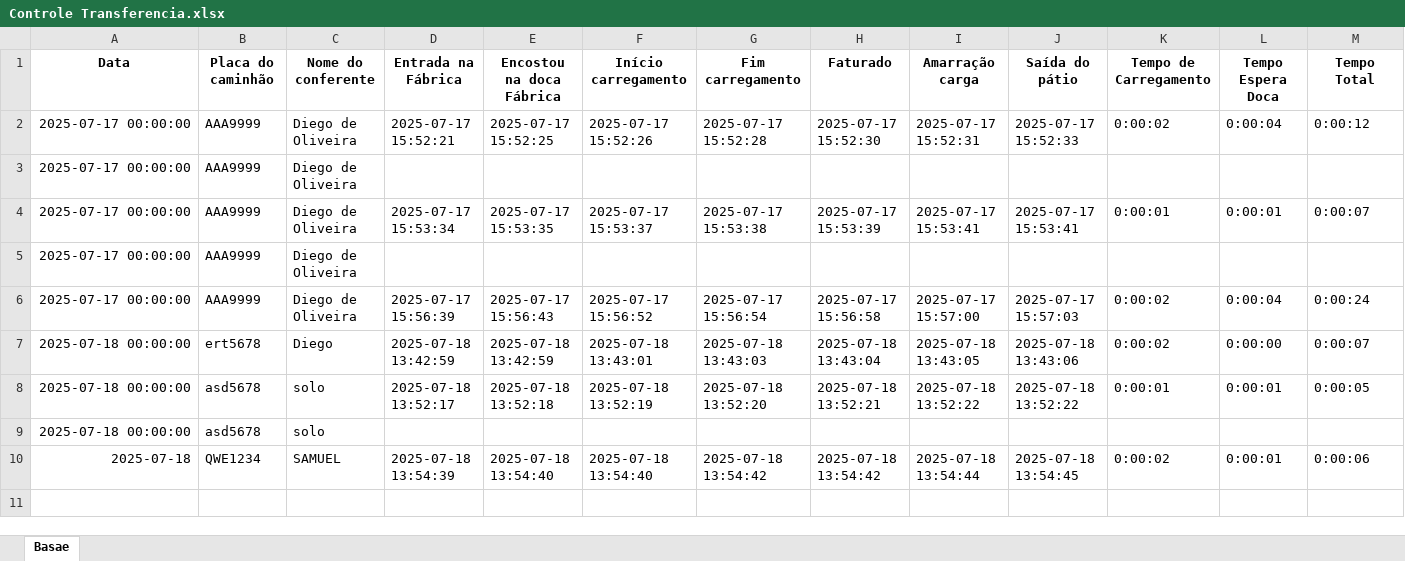
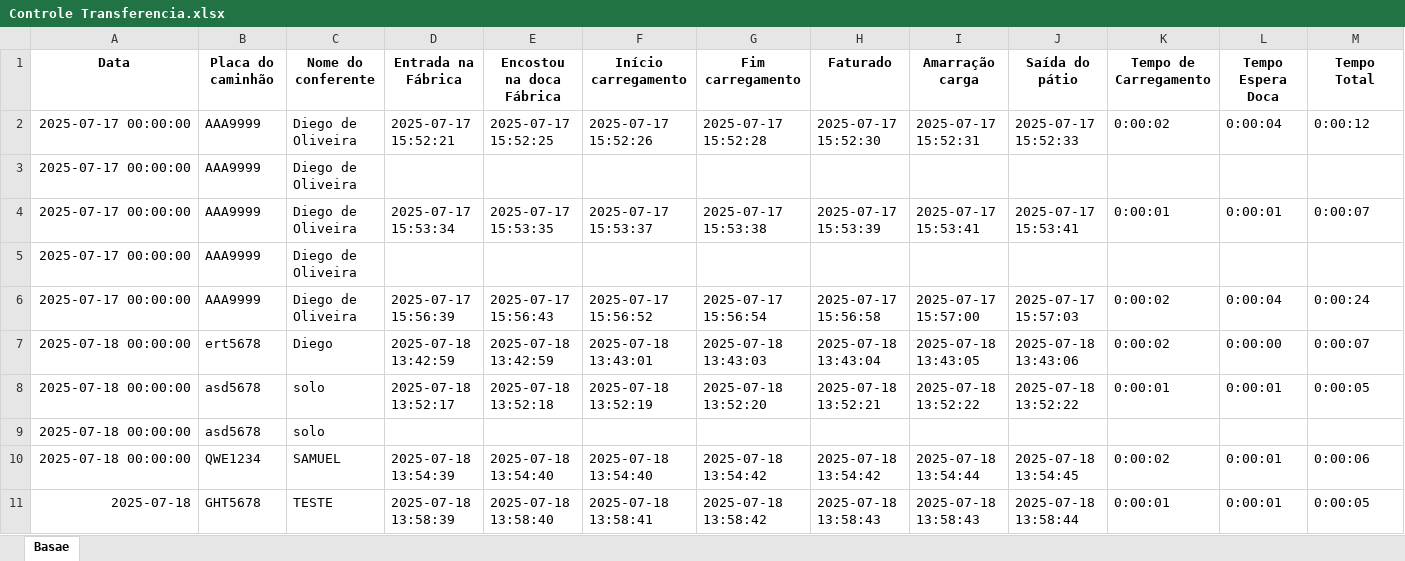
Before and after one commit to diegosuzano/transf1, an Excel workbook: Controle Transferencia.xlsx, sheet Basae, drawn as a sheet; only a part is shown; values as stored, in another font and other column widths than the file's, no borders; rows hold the shown columns only; the diff names each change by its address in the sheet, - before the commit and + after, or states it on an @@ line.

Commit message:
Atualização automática da planilha

```diff
--- a/Controle Transferencia.xlsx (sheet Basae)
+++ b/Controle Transferencia.xlsx (sheet Basae)
-A10 (Data): 2025-07-18
+A10 (Data): 2025-07-18 00:00:00
+row 11: 2025-07-18 | GHT5678 | TESTE | 2025-07-18 13:58:39 | 2025-07-18 13:58:40 | 2025-07-18 13:58:41 | 2025-07-18 13:58:42 | 2025-07-18 13:58:43 | 2025-07-18 13:58:43 | 2025-07-18 13:58:44 | 0:00:01 | 0:00:01 | 0:00:05
```
